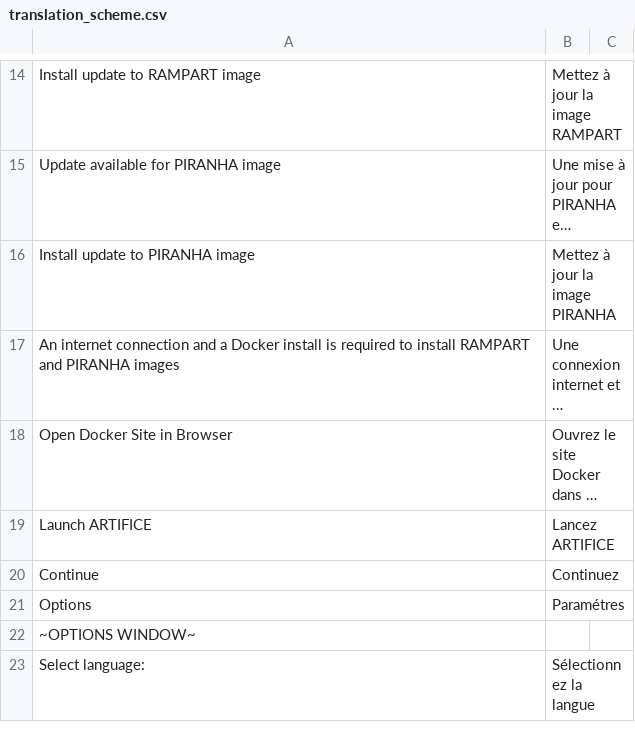
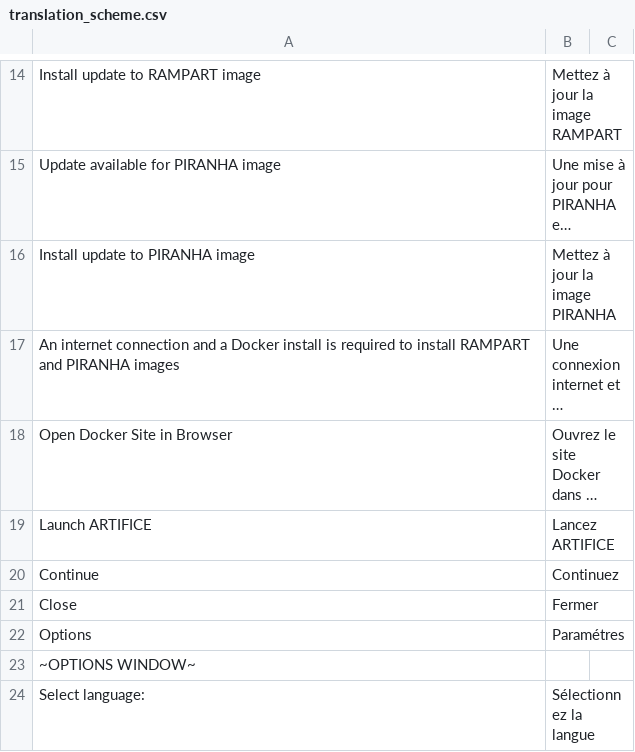
Before and after one commit to rambaut/piranhaGUI, a CSV file: artifice/resources/translation_scheme.csv, drawn as a sheet; only a part is shown, gaps mark what is left out; long unchanged cells end in …; the diff names each change by its address in the sheet, - before the commit and + after, or states it on an @@ line.

```diff
--- a/artifice/resources/translation_scheme.csv
+++ b/artifice/resources/translation_scheme.csv
+row 21: Close | Fermer
```
Also changed, not shown: 2 other files.
